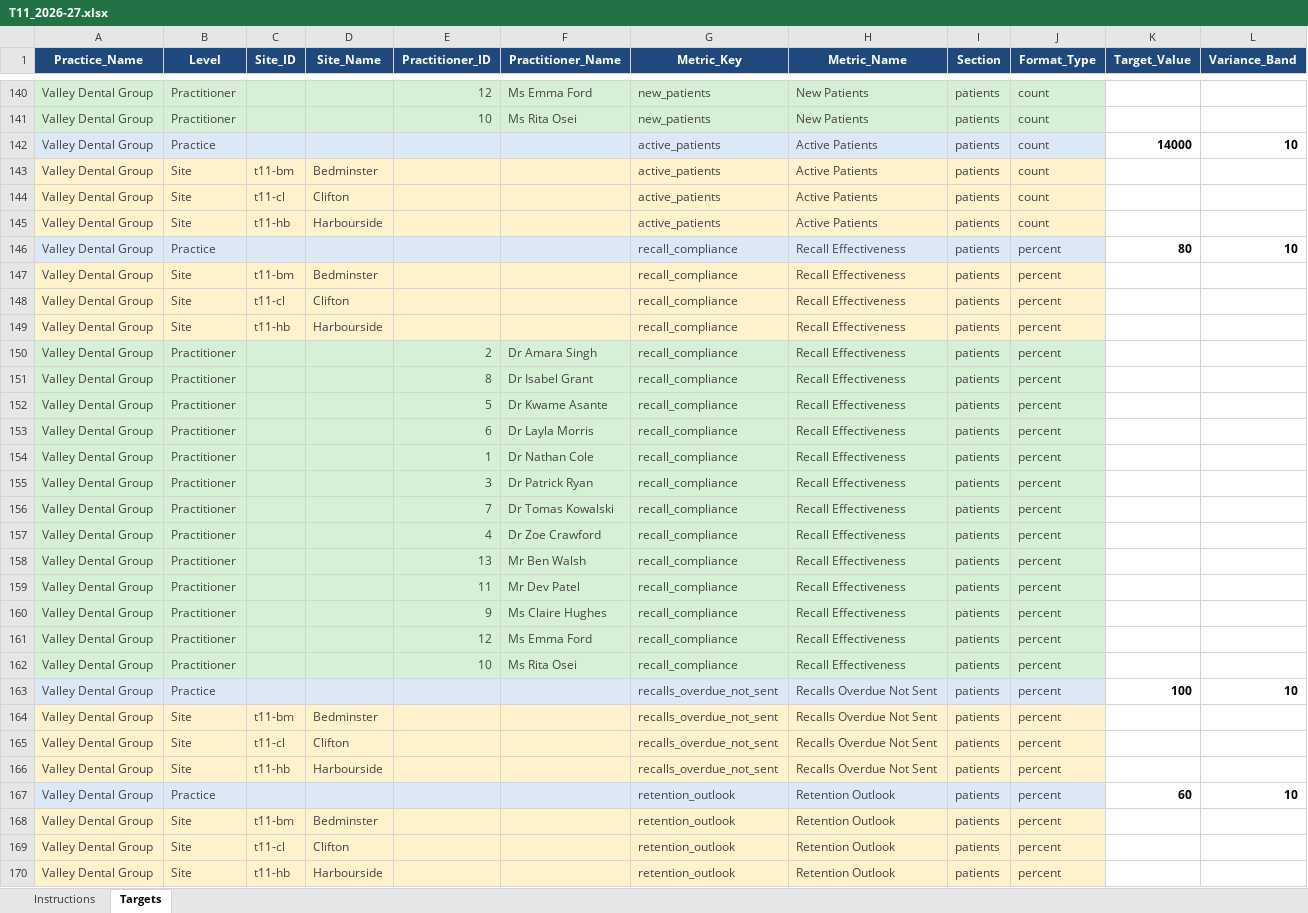
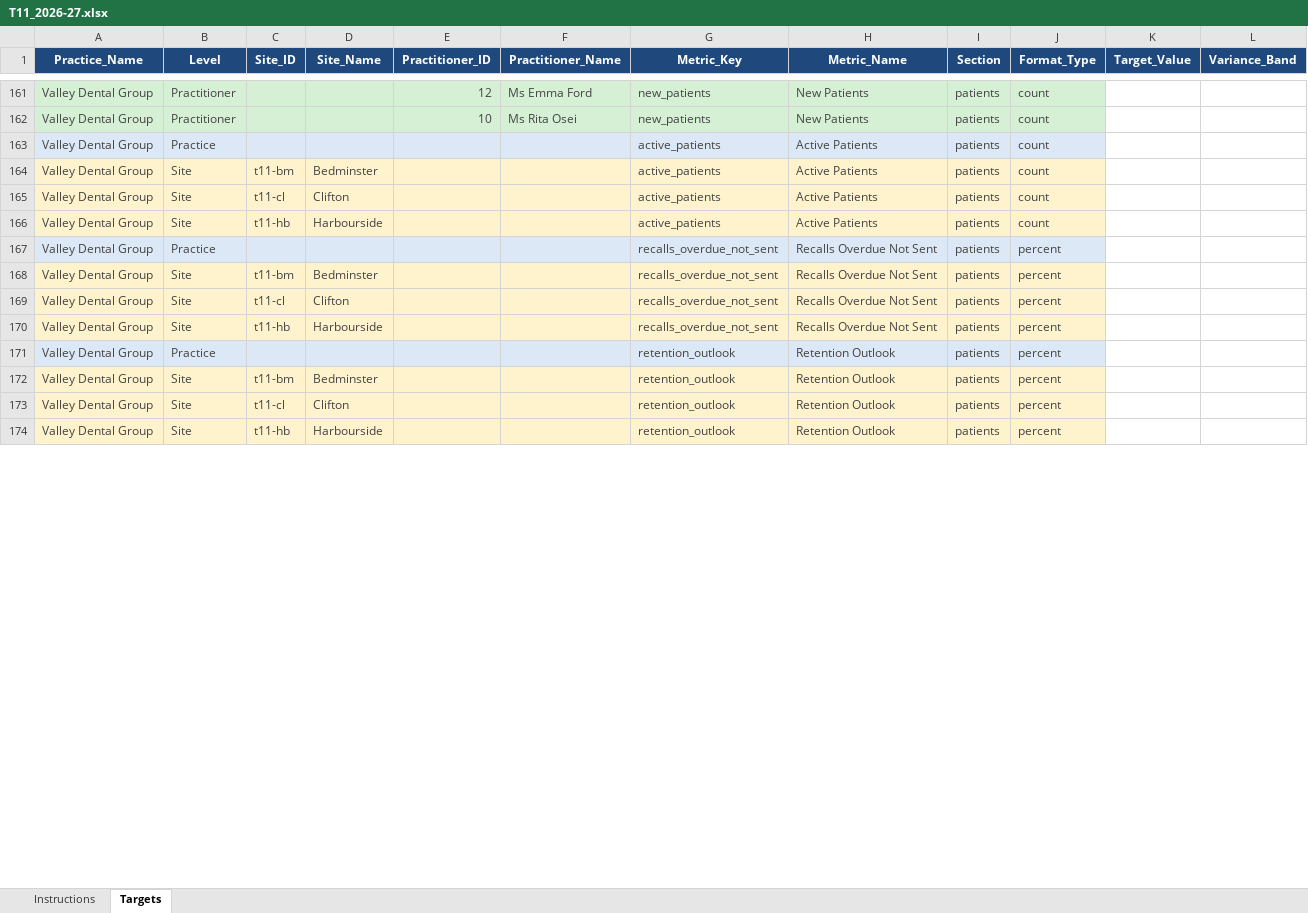
Before and after one commit to aihigginson/dentally, an Excel workbook: Targets/T11_2026-27.xlsx, sheet Targets, drawn as a sheet; only a part is shown, gaps mark what is left out; values as stored, in another font and other column widths than the file's, no borders; removed rows and columns are numbered as before the commit, all else as after; the diff covers the shown part only; the diff names each change by its address in the sheet, - before the commit and + after, or states it on an @@ line.

```diff
--- a/Targets/T11_2026-27.xlsx (sheet Targets)
+++ b/Targets/T11_2026-27.xlsx (sheet Targets)
-K163 (Target_Value): 14000
+K163 (Target_Value): (empty)
-L163 (Variance_Band): 10
+L163 (Variance_Band): (empty)
-row 146: Valley Dental Group | Practice |  |  |  |  | recall_compliance | Recall Effectiveness | patients | percent | 80 | 10
-row 147: Valley Dental Group | Site | t11-bm | Bedminster |  |  | recall_compliance | Recall Effectiveness | patients | percent
-row 148: Valley Dental Group | Site | t11-cl | Clifton |  |  | recall_compliance | Recall Effectiveness | patients | percent
-row 149: Valley Dental Group | Site | t11-hb | Harbourside |  |  | recall_compliance | Recall Effectiveness | patients | percent
-row 150: Valley Dental Group | Practitioner |  |  | 2 | Dr Amara Singh | recall_compliance | Recall Effectiveness | patients | percent
-row 151: Valley Dental Group | Practitioner |  |  | 8 | Dr Isabel Grant | recall_compliance | Recall Effectiveness | patients | percent
-row 152: Valley Dental Group | Practitioner |  |  | 5 | Dr Kwame Asante | recall_compliance | Recall Effectiveness | patients | percent
-row 153: Valley Dental Group | Practitioner |  |  | 6 | Dr Layla Morris | recall_compliance | Recall Effectiveness | patients | percent
-row 154: Valley Dental Group | Practitioner |  |  | 1 | Dr Nathan Cole | recall_compliance | Recall Effectiveness | patients | percent
-row 155: Valley Dental Group | Practitioner |  |  | 3 | Dr Patrick Ryan | recall_compliance | Recall Effectiveness | patients | percent
-row 156: Valley Dental Group | Practitioner |  |  | 7 | Dr Tomas Kowalski | recall_compliance | Recall Effectiveness | patients | percent
-row 157: Valley Dental Group | Practitioner |  |  | 4 | Dr Zoe Crawford | recall_compliance | Recall Effectiveness | patients | percent
-row 158: Valley Dental Group | Practitioner |  |  | 13 | Mr Ben Walsh | recall_compliance | Recall Effectiveness | patients | percent
-row 159: Valley Dental Group | Practitioner |  |  | 11 | Mr Dev Patel | recall_compliance | Recall Effectiveness | patients | percent
-row 160: Valley Dental Group | Practitioner |  |  | 9 | Ms Claire Hughes | recall_compliance | Recall Effectiveness | patients | percent
-row 161: Valley Dental Group | Practitioner |  |  | 12 | Ms Emma Ford | recall_compliance | Recall Effectiveness | patients | percent
-row 162: Valley Dental Group | Practitioner |  |  | 10 | Ms Rita Osei | recall_compliance | Recall Effectiveness | patients | percent
-K167 (Target_Value): 100
+K167 (Target_Value): (empty)
-L167 (Variance_Band): 10
+L167 (Variance_Band): (empty)
-K171 (Target_Value): 60
+K171 (Target_Value): (empty)
-L171 (Variance_Band): 10
+L171 (Variance_Band): (empty)
```
Also changed, not shown: 21 added rows and 75 edited cells elsewhere in this sheet, sheet Instructions, 7 other files.
